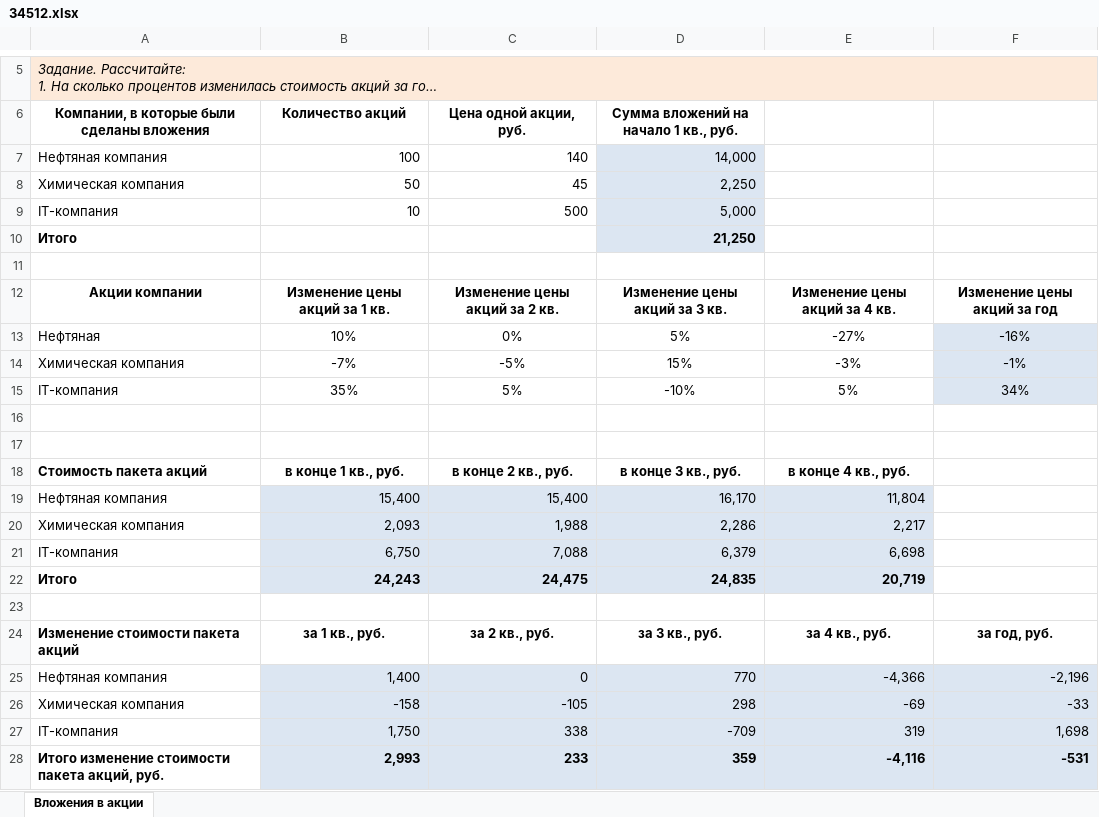
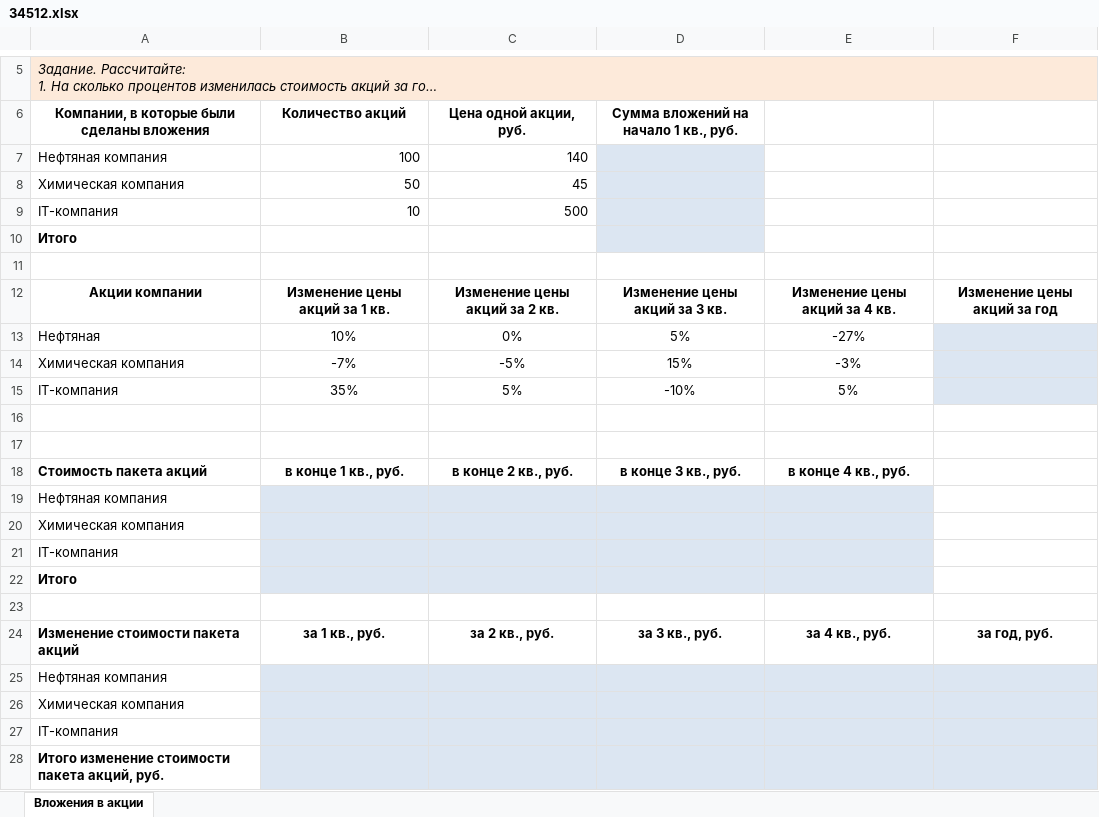
Before and after one commit to LitRidl/classbook, an Excel workbook: assets/files/excel/34512.xlsx, sheet Вложения в акции, drawn as a sheet; only a part is shown, gaps mark what is left out; long unchanged cells end in …; values as stored, in another font and other column widths than the file's, no borders; removed rows and columns are numbered as before the commit, all else as after; the diff names each change by its address in the sheet, - before the commit and + after, or states it on an @@ line.

Commit message:
test excel 4

```diff
--- a/assets/files/excel/34512.xlsx (sheet Вложения в акции)
+++ b/assets/files/excel/34512.xlsx (sheet Вложения в акции)
-D7: 14,000
+D7: (empty)
-D8: 2,250
+D8: (empty)
-D9: 5,000
+D9: (empty)
-D10: 21,250
+D10: (empty)
-F13: -16%
+F13: (empty)
-F14: -1%
+F14: (empty)
-F15: 34%
+F15: (empty)
-row 19: Нефтяная компания | 15,400 | 15,400 | 16,170 | 11,804
-row 20: Химическая компания | 2,093 | 1,988 | 2,286 | 2,217
-row 21: IT-компания | 6,750 | 7,088 | 6,379 | 6,698
-row 22: Итого | 24,243 | 24,475 | 24,835 | 20,719
+row 19: Нефтяная компания
+row 20: Химическая компания
+row 21: IT-компания
+row 22: Итого
-row 25: Нефтяная компания | 1,400 | 0 | 770 | -4,366 | -2,196
-row 26: Химическая компания | -158 | -105 | 298 | -69 | -33
-row 27: IT-компания | 1,750 | 338 | -709 | 319 | 1,698
-row 28: Итого изменение стоимости пакета акций, руб. | 2,993 | 233 | 359 | -4,116 | -531
+row 25: Нефтяная компания
+row 26: Химическая компания
+row 27: IT-компания
+row 28: Итого изменение стоимости пакета акций, руб.
```
Also changed, not shown: assets/files/excel/2111.xlsx, assets/files/excel/2415.xlsx, 21 other files.
